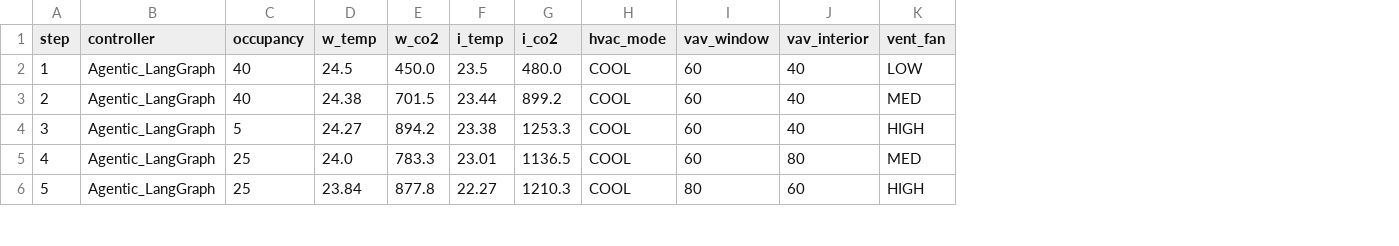
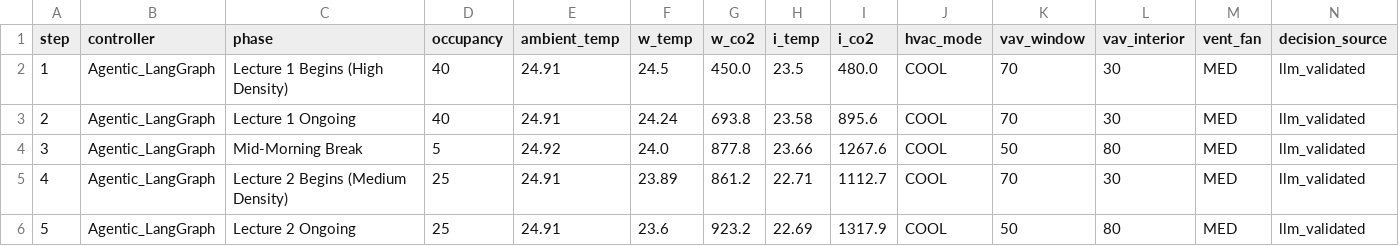
Before and after one commit to Siaa-2006/agentic-hvac-classroom, a CSV file: simulation_results.csv, drawn as a sheet; only a part is shown; addresses are those after the commit; the diff covers the shown part only; the diff names each change by its address in the sheet, - before the commit and + after, or states it on an @@ line.

```diff
--- a/simulation_results.csv
+++ b/simulation_results.csv
+column C (phase), rows 2-6: Lecture 1 Begins (High Density) | Lecture 1 Ongoing | Mid-Morning Break | Lecture 2 Begins (Medium Density) | Lecture 2 Ongoing
+column E (ambient_temp), rows 2-6: 24.91 | 24.91 | 24.92 | 24.91 | 24.91
+column N (decision_source), rows 2-6: all llm_validated
-K2:K3 (vav_window): 60
+K2:K3 (vav_window): 70
-L2:L3 (vav_interior): 40
+L2:L3 (vav_interior): 30
-M2 (vent_fan): LOW
+M2 (vent_fan): MED
-F3 (w_temp): 24.38
+F3 (w_temp): 24.24
-G3 (w_co2): 701.5
+G3 (w_co2): 693.8
-H3 (i_temp): 23.44
+H3 (i_temp): 23.58
-I3 (i_co2): 899.2
+I3 (i_co2): 895.6
-F4 (w_temp): 24.27
+F4 (w_temp): 24.0
-G4 (w_co2): 894.2
+G4 (w_co2): 877.8
-H4 (i_temp): 23.38
+H4 (i_temp): 23.66
-I4 (i_co2): 1253.3
+I4 (i_co2): 1267.6
-K4 (vav_window): 60
+K4 (vav_window): 50
-L4 (vav_interior): 40
+L4 (vav_interior): 80
-M4 (vent_fan): HIGH
+M4 (vent_fan): MED
-F5 (w_temp): 24.0
+F5 (w_temp): 23.89
-G5 (w_co2): 783.3
+G5 (w_co2): 861.2
-H5 (i_temp): 23.01
+H5 (i_temp): 22.71
-I5 (i_co2): 1136.5
+I5 (i_co2): 1112.7
-K5 (vav_window): 60
+K5 (vav_window): 70
-L5 (vav_interior): 80
+L5 (vav_interior): 30
-F6 (w_temp): 23.84
+F6 (w_temp): 23.6
-G6 (w_co2): 877.8
+G6 (w_co2): 923.2
-H6 (i_temp): 22.27
+H6 (i_temp): 22.69
-I6 (i_co2): 1210.3
+I6 (i_co2): 1317.9
-K6 (vav_window): 80
+K6 (vav_window): 50
-L6 (vav_interior): 60
+L6 (vav_interior): 80
-M6 (vent_fan): HIGH
+M6 (vent_fan): MED
```
Also changed, not shown: 47 edited cells elsewhere in this file, 5 other files.
